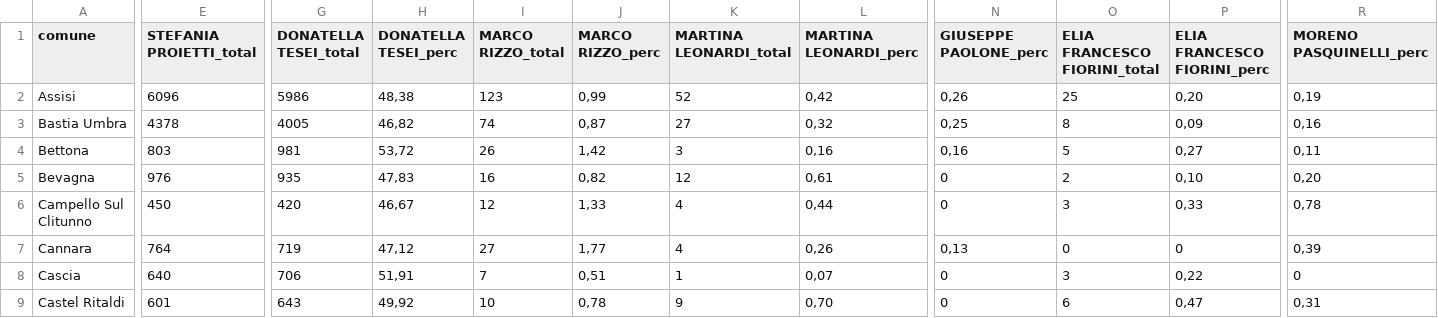
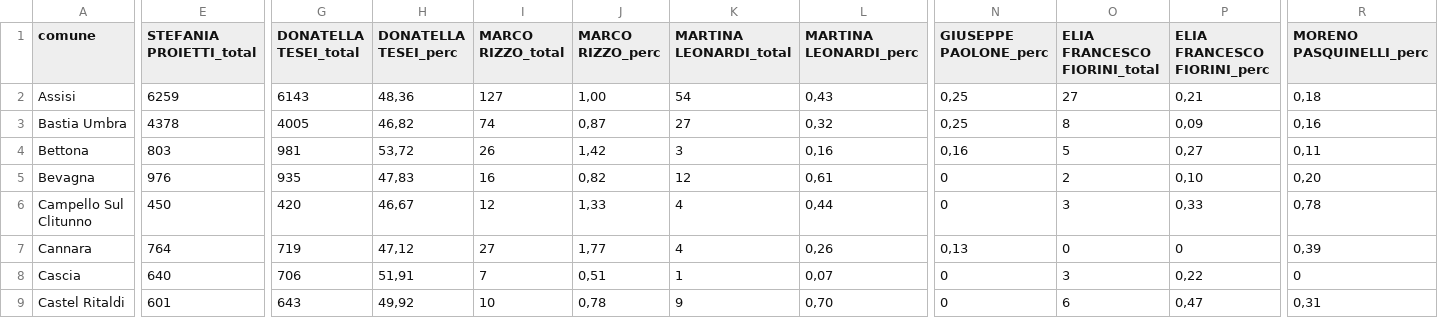
Before and after one commit to marcodallastella/elezioni, a CSV file: output/risultati_um.csv, drawn as a sheet; only a part is shown, gaps mark what is left out; the diff covers the shown part only; the diff names each change by its address in the sheet, - before the commit and + after, or states it on an @@ line.

```diff
--- a/output/risultati_um.csv
+++ b/output/risultati_um.csv
-E2 (STEFANIA PROIETTI_total): 6096
+E2 (STEFANIA PROIETTI_total): 6259
-G2 (DONATELLA TESEI_total): 5986
+G2 (DONATELLA TESEI_total): 6143
-H2 (DONATELLA TESEI_perc): 48,38
+H2 (DONATELLA TESEI_perc): 48,36
-I2 (MARCO RIZZO_total): 123
+I2 (MARCO RIZZO_total): 127
-J2 (MARCO RIZZO_perc): 0,99
+J2 (MARCO RIZZO_perc): 1,00
-K2 (MARTINA LEONARDI_total): 52
+K2 (MARTINA LEONARDI_total): 54
-L2 (MARTINA LEONARDI_perc): 0,42
+L2 (MARTINA LEONARDI_perc): 0,43
-N2 (GIUSEPPE PAOLONE_perc): 0,26
+N2 (GIUSEPPE PAOLONE_perc): 0,25
-O2 (ELIA FRANCESCO FIORINI_total): 25
+O2 (ELIA FRANCESCO FIORINI_total): 27
-P2 (ELIA FRANCESCO FIORINI_perc): 0,20
+P2 (ELIA FRANCESCO FIORINI_perc): 0,21
-R2 (MORENO PASQUINELLI_perc): 0,19
+R2 (MORENO PASQUINELLI_perc): 0,18
```
Also changed, not shown: 3 edited cells elsewhere in this file, 2 other files.
